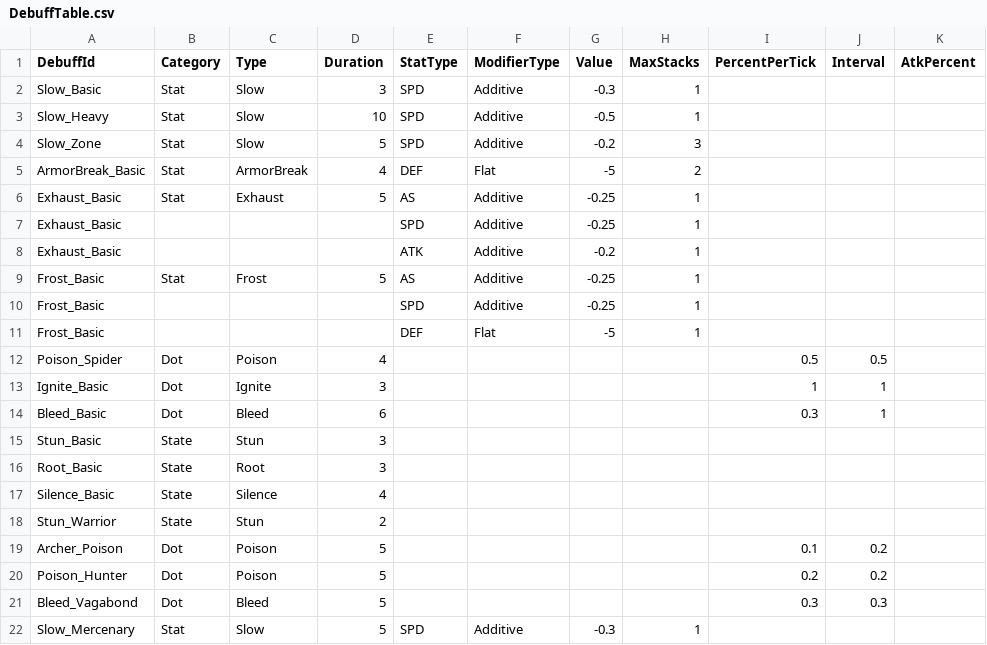
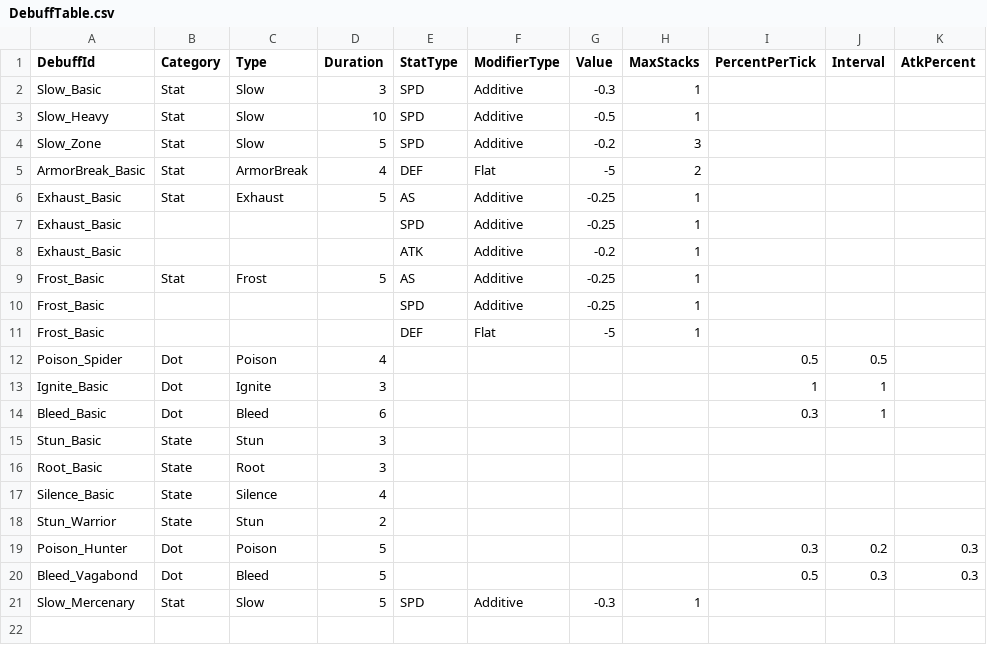
Before and after one commit to Miniro9322/TeamProject, a CSV file: Assets/Resources/DataTable/DebuffTable.csv, drawn as a sheet.

```diff
--- a/Assets/Resources/DataTable/DebuffTable.csv
+++ b/Assets/Resources/DataTable/DebuffTable.csv
@@ -18,5 +18,4 @@ Silence_Basic,State,Silence,4,,,,,,,
 Stun_Warrior,State,Stun,2,,,,,,,
-Archer_Poison,Dot,Poison,5,,,,,0.1,0.2,
-Poison_Hunter,Dot,Poison,5,,,,,0.2,0.2,
-Bleed_Vagabond,Dot,Bleed,5,,,,,0.3,0.3,
+Poison_Hunter,Dot,Poison,5,,,,,0.3,0.2,0.3
+Bleed_Vagabond,Dot,Bleed,5,,,,,0.5,0.3,0.3
 Slow_Mercenary,Stat,Slow,5,SPD,Additive,-0.3,1,,,
```
Also changed, not shown: Assets/Resources/DataTable/HeroStatTable.csv, 49 other files.
